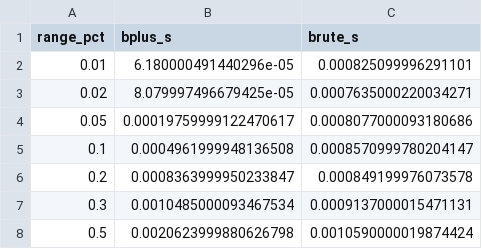
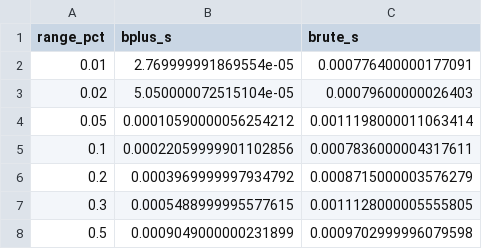
Before and after one commit to jsmaskeen/CS432-Assignments, a CSV file: Assignment-2/Module_A/benchmarking_results/range_queries.csv, drawn as a sheet.

```diff
--- a/Assignment-2/Module_A/benchmarking_results/range_queries.csv
+++ b/Assignment-2/Module_A/benchmarking_results/range_queries.csv
@@ -1,8 +1,8 @@
 range_pct,bplus_s,brute_s
-0.01,6.180000491440296e-05,0.000825099996291101
-0.02,8.079997496679425e-05,0.0007635000220034271
-0.05,0.00019759999122470617,0.0008077000093180686
-0.1,0.0004961999948136508,0.0008570999780204147
-0.2,0.0008363999950233847,0.000849199976073578
-0.3,0.0010485000093467534,0.0009137000015471131
-0.5,0.0020623999880626798,0.0010590000019874424
+0.01,2.769999991869554e-05,0.000776400000177091
+0.02,5.050000072515104e-05,0.00079600000026403
+0.05,0.00010590000056254212,0.0011198000011063414
+0.1,0.00022059999901102856,0.0007836000004317611
+0.2,0.0003969999997934792,0.0008715000003576279
+0.3,0.0005488999995577615,0.0011128000005555805
+0.5,0.0009049000000231899,0.0009702999996079598
```
Also changed, not shown: Assignment-2/Module_A/benchmarking_results/incremental_insert.csv, Assignment-2/Module_A/benchmarking_results/key_ordering.csv, 19 other files.
